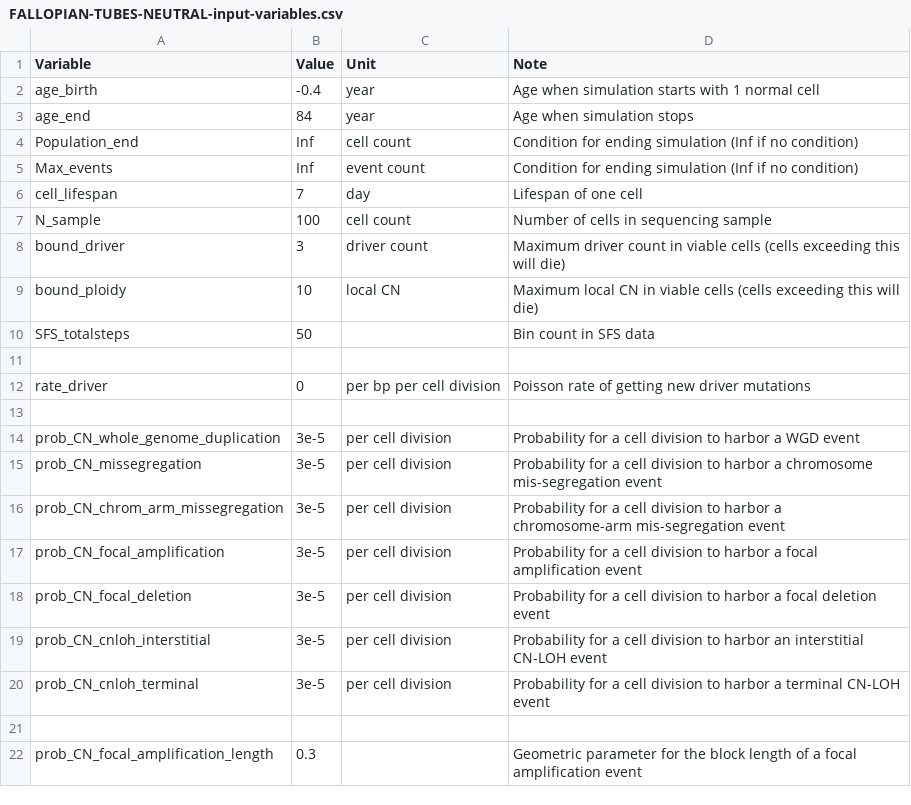
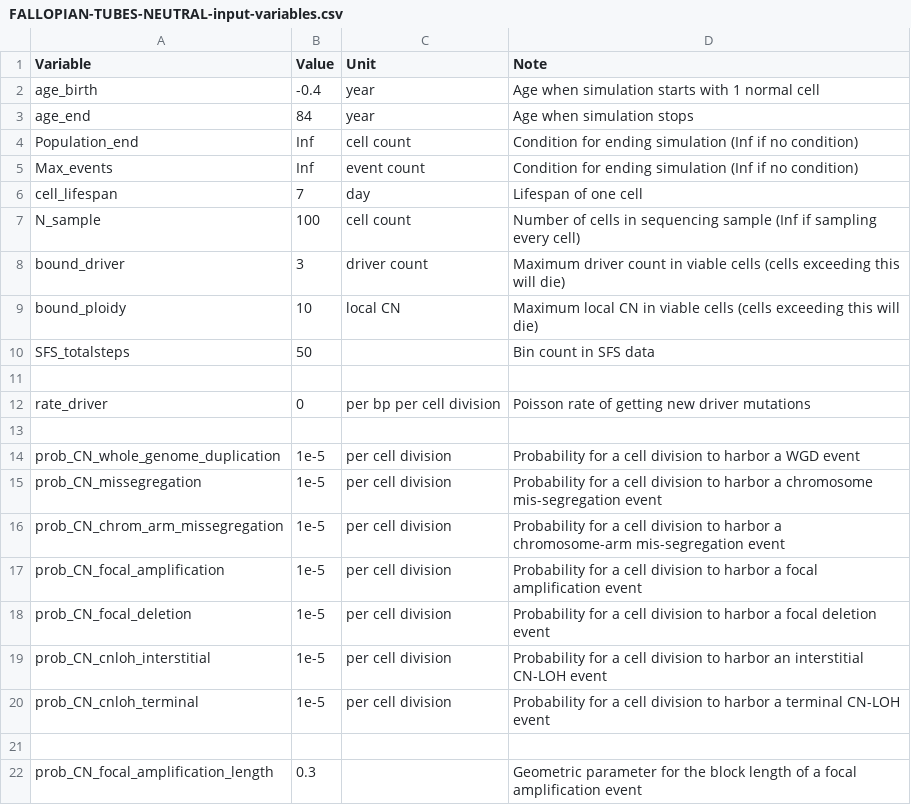
Before and after one commit to dinhngockhanh/CINner, a CSV file: vignettes/FALLOPIAN-TUBES-NEUTRAL-input-variables.csv, drawn as a sheet; only a part is shown.

```diff
--- a/vignettes/FALLOPIAN-TUBES-NEUTRAL-input-variables.csv
+++ b/vignettes/FALLOPIAN-TUBES-NEUTRAL-input-variables.csv
@@ -6,3 +6,3 @@ Max_events,Inf,event count,Condition for ending simulation (Inf if no condition)
 cell_lifespan,7,day,Lifespan of one cell
-N_sample,100,cell count,Number of cells in sequencing sample
+N_sample,100,cell count,Number of cells in sequencing sample (Inf if sampling every cell)
 bound_driver,3,driver count,Maximum driver count in viable cells (cells exceeding this will die)
@@ -13,9 +13,9 @@ rate_driver,0,per bp per cell division,Poisson rate of getting new driver mutati
 
-prob_CN_whole_genome_duplication,3e-5,per cell division,Probability for a cell division to harbor a WGD event
-prob_CN_missegregation,3e-5,per cell division,Probability for a cell division to harbor a chromosome mis-segregation event
-prob_CN_chrom_arm_missegregation,3e-5,per cell division,Probability for a cell division to harbor a chromosome-arm mis-segregation event
-prob_CN_focal_amplification,3e-5,per cell division,Probability for a cell division to harbor a focal amplification event
-prob_CN_focal_deletion,3e-5,per cell division,Probability for a cell division to harbor a focal deletion event
-prob_CN_cnloh_interstitial,3e-5,per cell division,Probability for a cell division to harbor an interstitial CN-LOH event
-prob_CN_cnloh_terminal,3e-5,per cell division,Probability for a cell division to harbor a terminal CN-LOH event
+prob_CN_whole_genome_duplication,1e-5,per cell division,Probability for a cell division to harbor a WGD event
+prob_CN_missegregation,1e-5,per cell division,Probability for a cell division to harbor a chromosome mis-segregation event
+prob_CN_chrom_arm_missegregation,1e-5,per cell division,Probability for a cell division to harbor a chromosome-arm mis-segregation event
+prob_CN_focal_amplification,1e-5,per cell division,Probability for a cell division to harbor a focal amplification event
+prob_CN_focal_deletion,1e-5,per cell division,Probability for a cell division to harbor a focal deletion event
+prob_CN_cnloh_interstitial,1e-5,per cell division,Probability for a cell division to harbor an interstitial CN-LOH event
+prob_CN_cnloh_terminal,1e-5,per cell division,Probability for a cell division to harbor a terminal CN-LOH event
 
```
Also changed, not shown: vignettes/HGSOC-BULK-input-variables.csv, 22 other files.
